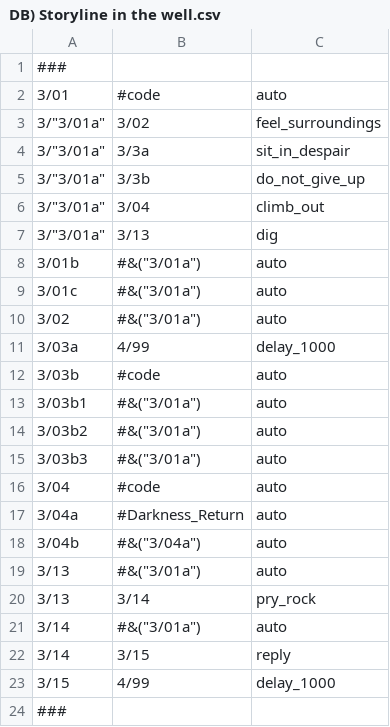
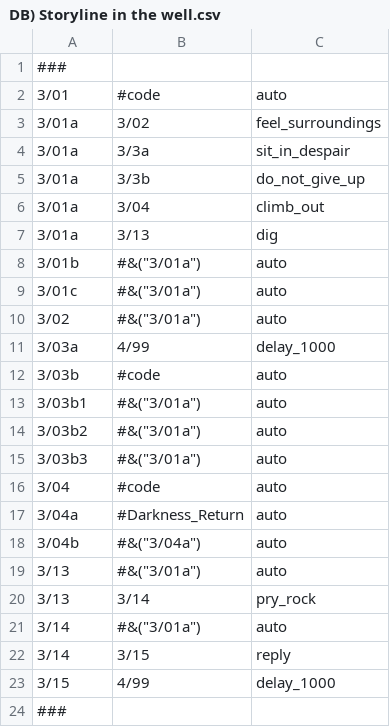
Before and after one commit to demzai/The-Vaguely-Parable, a CSV file: Story Segments/3) Dark - 7-7/DB) Storyline in the well.csv, drawn as a sheet.

Commit message:
Swicth Cases Implemented!
Todo still:
 - Remove option from options list
 - Options priorities given the same name
 - Auto-choice and delayed auto-choice
 - Interrupts

```diff
--- a/Story Segments/3) Dark - 7-7/DB) Storyline in the well.csv
+++ b/Story Segments/3) Dark - 7-7/DB) Storyline in the well.csv
@@ -2,7 +2,7 @@
 3/01,	#code,	auto
-3/"3/01a",	3/02,	feel_surroundings
-3/"3/01a",	3/3a,	sit_in_despair
-3/"3/01a",	3/3b,	do_not_give_up
-3/"3/01a",	3/04,	climb_out
-3/"3/01a",	3/13,	dig
+3/01a,	3/02,	feel_surroundings
+3/01a,	3/3a,	sit_in_despair
+3/01a,	3/3b,	do_not_give_up
+3/01a,	3/04,	climb_out
+3/01a,	3/13,	dig
 3/01b,	#&("3/01a"),	auto
```
Also changed, not shown: 6 other files.
